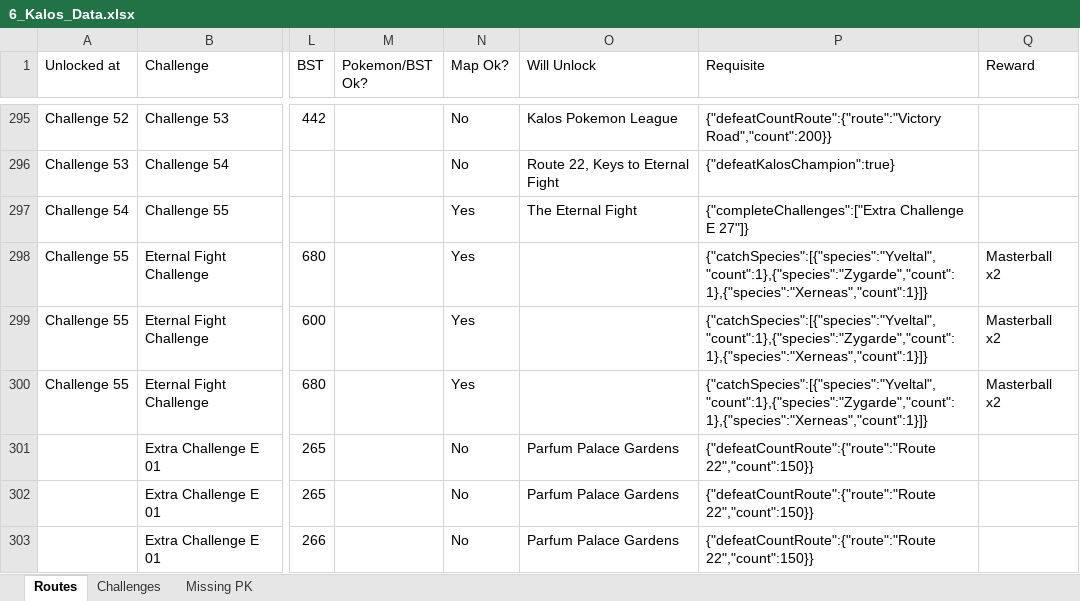
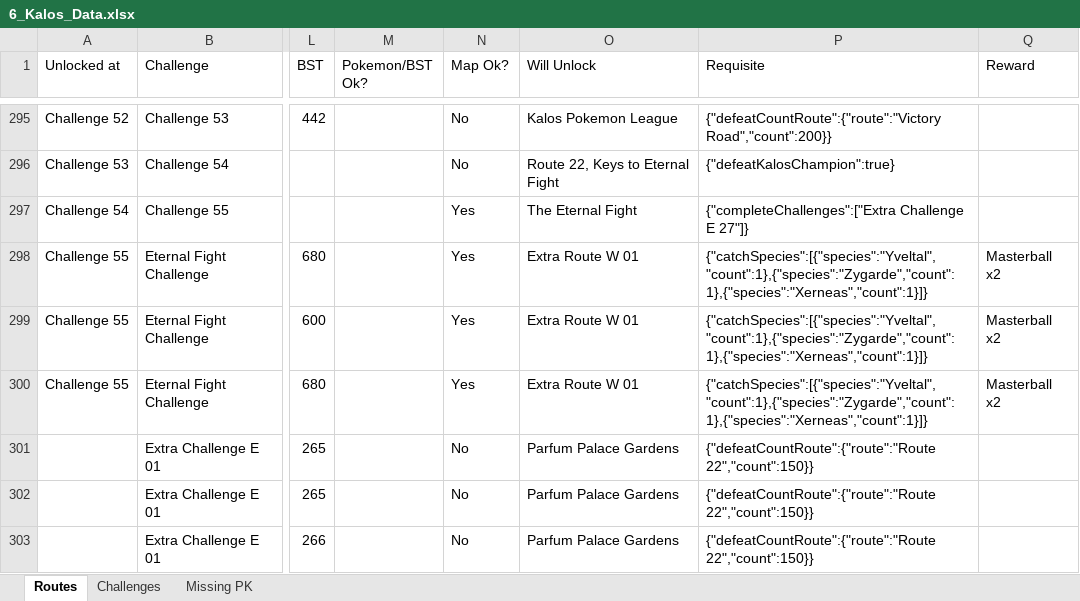
Before and after one commit to lsampaio1337-beep/PiW, an Excel workbook: xdata/6_Kalos_Data.xlsx, sheet Routes, drawn as a sheet; only a part is shown, gaps mark what is left out; values as stored, in another font and other column widths than the file's, no borders; the diff covers the shown part only; the diff names each change by its address in the sheet, - before the commit and + after, or states it on an @@ line.

```diff
--- a/xdata/6_Kalos_Data.xlsx (sheet Routes)
+++ b/xdata/6_Kalos_Data.xlsx (sheet Routes)
-O298:O300 (Will Unlock): (empty)
+O298:O300 (Will Unlock): Extra Route W 01
```
Also changed, not shown: 59 added rows elsewhere in this sheet, sheet Challenges, 3 other files.
